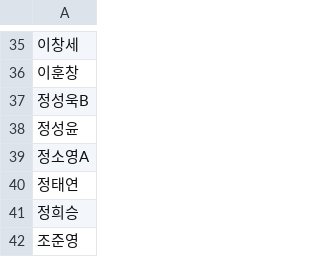
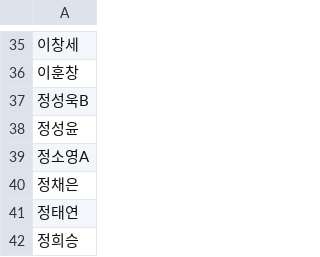
Before and after one commit to jaehyun-pt/math_KPI, a CSV file: data/metrics_B.csv, drawn as a sheet; only a part is shown, gaps mark what is left out; the shorter side is filled out with more unchanged rows; the diff names each change by its address in the sheet, - before the commit and + after, or states it on an @@ line.

Commit message:
auto update 2026-04-24T21:00:12.701+09:00

```diff
--- a/data/metrics_B.csv
+++ b/data/metrics_B.csv
+row 40: 정채은
```
